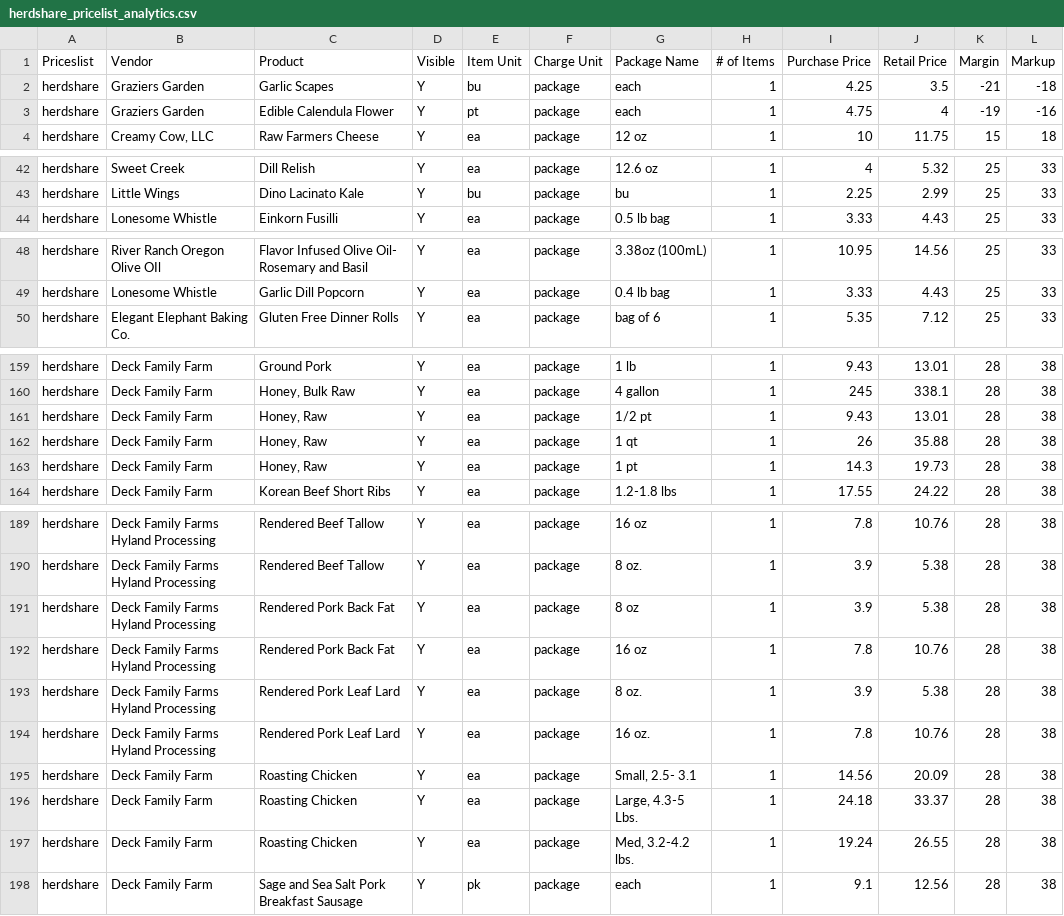
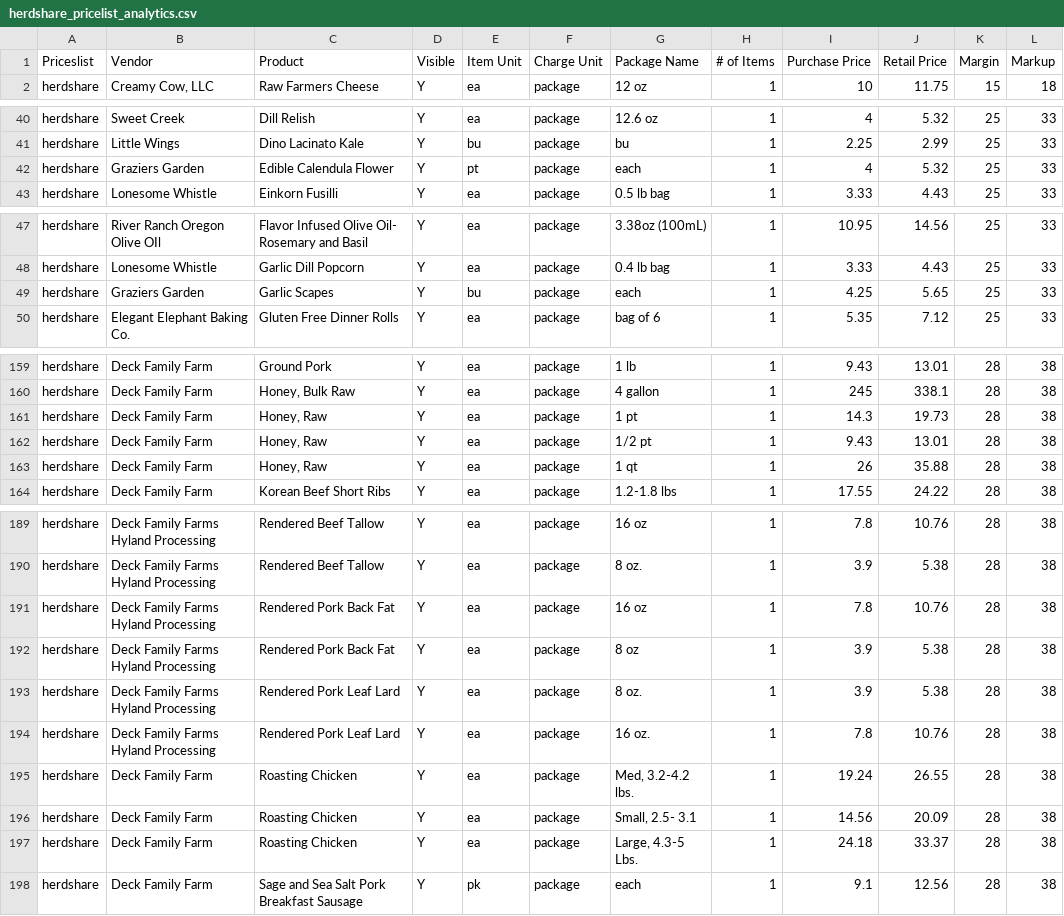
Before and after one commit to required777/TD-Testing-ffcsa_scripts, a CSV file: localline/data/herdshare_pricelist_analytics.csv, drawn as a sheet; only a part is shown, gaps mark what is left out; the diff covers the shown part only.

```diff
--- a/localline/data/herdshare_pricelist_analytics.csv
+++ b/localline/data/herdshare_pricelist_analytics.csv
@@ -1,4 +1,2 @@
 Priceslist,Vendor,Product,Visible,Item Unit,Charge Unit,Package Name,# of Items,Purchase Price,Retail Price,Margin,Markup
-herdshare,Graziers Garden,Garlic Scapes,Y,bu,package,each,1,4.25,3.5,-21,-18
-herdshare,Graziers Garden,Edible Calendula Flower,Y,pt,package,each,1,4.75,4,-19,-16
 herdshare,"Creamy Cow, LLC",Raw Farmers Cheese,Y,ea,package,12 oz,1,10,11.75,15,18
@@ -43,2 +41,3 @@ herdshare,Sweet Creek,Dill Relish,Y,ea,package,12.6 oz,1,4,5.32,25,33
 herdshare,Little Wings,Dino Lacinato Kale,Y,bu,package,bu,1,2.25,2.99,25,33
+herdshare,Graziers Garden,Edible Calendula Flower,Y,pt,package,each,1,4,5.32,25,33
 herdshare,Lonesome Whistle,Einkorn Fusilli,Y,ea,package,0.5 lb bag,1,3.33,4.43,25,33
@@ -49,2 +48,3 @@ herdshare,River Ranch Oregon Olive OIl,Flavor Infused Olive Oil- Rosemary and Ba
 herdshare,Lonesome Whistle,Garlic Dill Popcorn,Y,ea,package,0.4 lb bag,1,3.33,4.43,25,33
+herdshare,Graziers Garden,Garlic Scapes,Y,bu,package,each,1,4.25,5.65,25,33
 herdshare,Elegant Elephant Baking Co.,Gluten Free Dinner Rolls,Y,ea,package,bag of 6,1,5.35,7.12,25,33
@@ -160,5 +160,5 @@ herdshare,Deck Family Farm,Ground Pork,Y,ea,package,1 lb,1,9.43,13.01,28,38
 herdshare,Deck Family Farm,"Honey, Bulk Raw",Y,ea,package,4 gallon,1,245,338.1,28,38
+herdshare,Deck Family Farm,"Honey, Raw",Y,ea,package,1 pt,1,14.3,19.73,28,38
 herdshare,Deck Family Farm,"Honey, Raw",Y,ea,package,1/2 pt,1,9.43,13.01,28,38
 herdshare,Deck Family Farm,"Honey, Raw",Y,ea,package,1 qt,1,26,35.88,28,38
-herdshare,Deck Family Farm,"Honey, Raw",Y,ea,package,1 pt,1,14.3,19.73,28,38
 herdshare,Deck Family Farm,Korean Beef Short Ribs,Y,ea,package,1.2-1.8 lbs,1,17.55,24.22,28,38
@@ -190,9 +190,9 @@ herdshare,Deck Family Farms Hyland Processing,Rendered Beef Tallow,Y,ea,package,
 herdshare,Deck Family Farms Hyland Processing,Rendered Beef Tallow,Y,ea,package,8 oz.,1,3.9,5.38,28,38
+herdshare,Deck Family Farms Hyland Processing,Rendered Pork Back Fat,Y,ea,package,16 oz,1,7.8,10.76,28,38
 herdshare,Deck Family Farms Hyland Processing,Rendered Pork Back Fat,Y,ea,package,8 oz,1,3.9,5.38,28,38
-herdshare,Deck Family Farms Hyland Processing,Rendered Pork Back Fat,Y,ea,package,16 oz,1,7.8,10.76,28,38
 herdshare,Deck Family Farms Hyland Processing,Rendered Pork Leaf Lard,Y,ea,package,8 oz.,1,3.9,5.38,28,38
 herdshare,Deck Family Farms Hyland Processing,Rendered Pork Leaf Lard,Y,ea,package,16 oz.,1,7.8,10.76,28,38
+herdshare,Deck Family Farm,Roasting Chicken,Y,ea,package,"Med, 3.2-4.2 lbs.",1,19.24,26.55,28,38
 herdshare,Deck Family Farm,Roasting Chicken,Y,ea,package,"Small, 2.5- 3.1",1,14.56,20.09,28,38
 herdshare,Deck Family Farm,Roasting Chicken,Y,ea,package,"Large, 4.3-5 Lbs.",1,24.18,33.37,28,38
-herdshare,Deck Family Farm,Roasting Chicken,Y,ea,package,"Med, 3.2-4.2 lbs.",1,19.24,26.55,28,38
 herdshare,Deck Family Farm,Sage and Sea Salt Pork Breakfast Sausage,Y,pk,package,each,1,9.1,12.56,28,38
```
Also changed, not shown: 1 moved row elsewhere in this file, localline/data/guest_pricelist_analytics.csv, localline/data/members_pricelist_analytics.csv.
